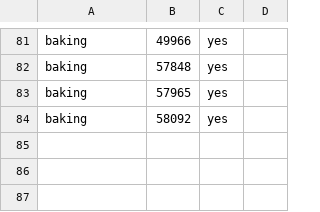
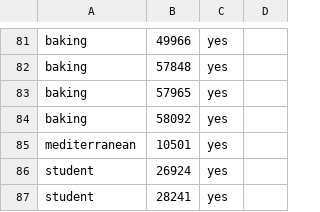
Before and after one commit to rocky2397/forkcast, a TSV file: eval/labeling/cookable_labels.tsv, drawn as a sheet; only a part is shown, gaps mark what is left out; the diff names each change by its address in the sheet, - before the commit and + after, or states it on an @@ line.

```diff
--- a/eval/labeling/cookable_labels.tsv
+++ b/eval/labeling/cookable_labels.tsv
+row 85: mediterranean | 10501 | yes
+row 86: student | 26924 | yes
+row 87: student | 28241 | yes
```
Also changed, not shown: eval/labeling/holdout2_cookable_labels.tsv, eval/labeling/holdout_cookable_labels.tsv, 6 other files.
